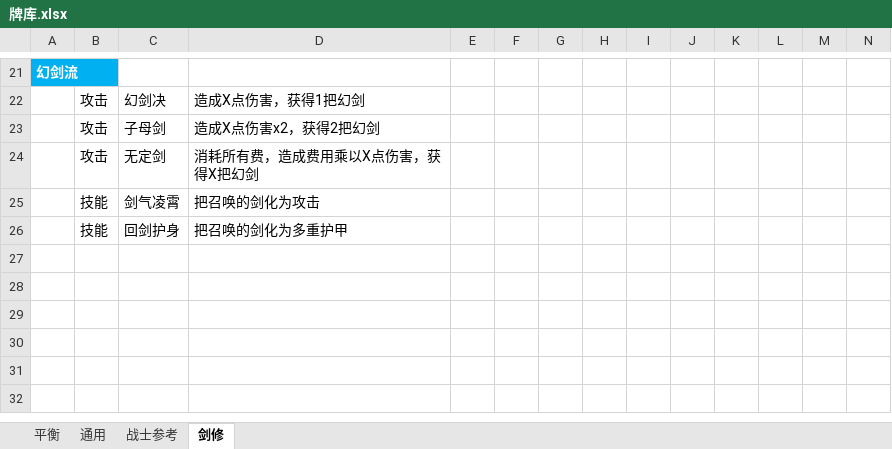
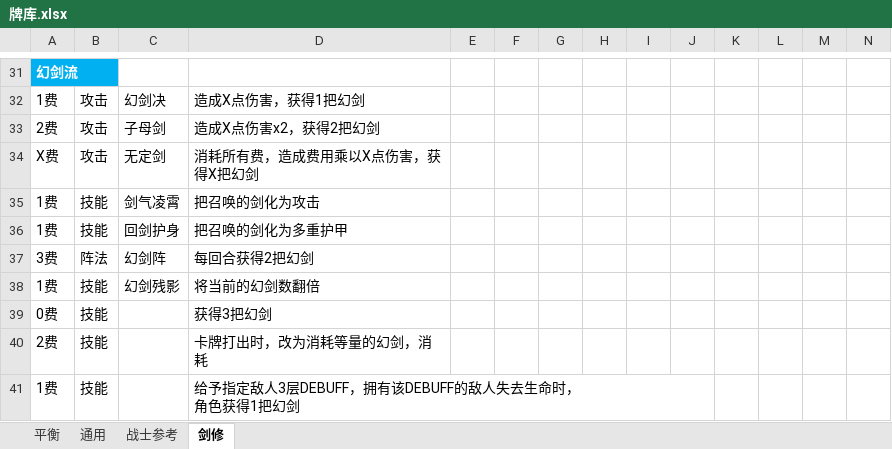
Before and after one commit to tiance7/CardDoc, an Excel workbook: doc/牌库.xlsx, sheet 剑修, drawn as a sheet; only a part is shown, gaps mark what is left out; values as stored, in another font and other column widths than the file's, no borders; addresses are those after the commit; ↵ is a line break in a cell; the diff covers the shown part only; the diff names each change by its address in the sheet, - before the commit and + after, or states it on an @@ line.

```diff
--- a/doc/牌库.xlsx (sheet 剑修)
+++ b/doc/牌库.xlsx (sheet 剑修)
-A32: (empty)
+A32: 1费
-A33: (empty)
+A33: 2费
-A34: (empty)
+A34: X费
-A35:A36: (empty)
+A35:A36: 1费
+row 37: 3费 | 阵法 | 幻剑阵 | 每回合获得2把幻剑
+row 38: 1费 | 技能 | 幻剑残影 | 将当前的幻剑数翻倍
+row 39: 0费 | 技能 |  | 获得3把幻剑
+row 40: 2费 | 技能 |  | 卡牌打出时，改为消耗等量的幻剑，消耗
+row 41: 1费 | 技能 |  | 给予指定敌人3层DEBUFF，拥有该DEBUFF的敌人失去生命时， ↵ 角色获得1把幻剑
```
Also changed, not shown: 10 added rows, 33 edited cells, cell formats and merged cells elsewhere in this sheet.
